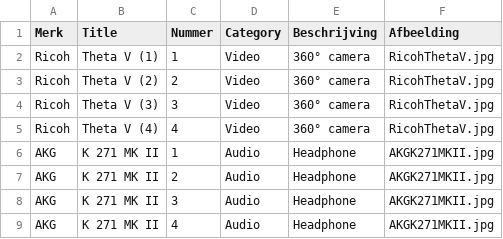
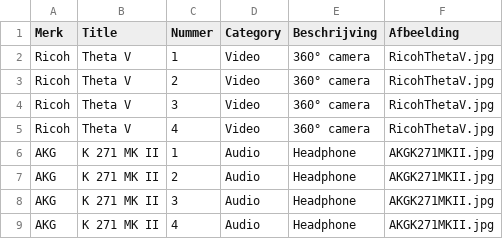
Before and after one commit to Programmingproject-Groep1/ProgrammingProject_Groep1, a CSV file: Uitleendienst-inventaris.csv, drawn as a sheet; only a part is shown.

```diff
--- a/Uitleendienst-inventaris.csv
+++ b/Uitleendienst-inventaris.csv
@@ -1,6 +1,6 @@
 Merk,Title,Nummer,Category,Beschrijving,Afbeelding
-Ricoh,Theta V (1),1,Video,360° camera,RicohThetaV.jpg
-Ricoh,Theta V (2),2,Video,360° camera,RicohThetaV.jpg
-Ricoh,Theta V (3),3,Video,360° camera,RicohThetaV.jpg
-Ricoh,Theta V (4),4,Video,360° camera,RicohThetaV.jpg
+Ricoh,Theta V,1,Video,360° camera,RicohThetaV.jpg
+Ricoh,Theta V,2,Video,360° camera,RicohThetaV.jpg
+Ricoh,Theta V,3,Video,360° camera,RicohThetaV.jpg
+Ricoh,Theta V,4,Video,360° camera,RicohThetaV.jpg
 AKG,K 271 MK II,1,Audio,Headphone,AKGK271MKII.jpg
```
Also changed, not shown: 6 other files.
